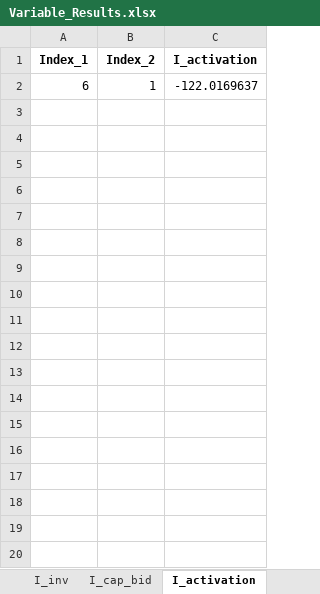
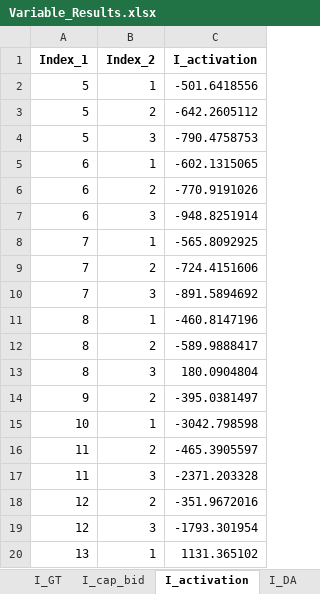
Before and after one commit to Lasseas/Master_repo, an Excel workbook: Variable_Results.xlsx, sheet I_activation, drawn as a sheet; only a part is shown; values as stored, in another font and other column widths than the file's, no borders; addresses are those after the commit; the diff covers the shown part only; the diff names each change by its address in the sheet, - before the commit and + after, or states it on an @@ line.

```diff
--- a/Variable_Results.xlsx (sheet I_activation)
+++ b/Variable_Results.xlsx (sheet I_activation)
+sheet tab: I_GT
+sheet tab: I_DA
+row 2: 5 | 1 | -501.6418556
+row 3: 5 | 2 | -642.2605112
+row 4: 5 | 3 | -790.4758753
-C5 (I_activation): -122.0169637
+C5 (I_activation): -602.1315065
+row 6: 6 | 2 | -770.9191026
+row 7: 6 | 3 | -948.8251914
+row 8: 7 | 1 | -565.8092925
+row 9: 7 | 2 | -724.4151606
+row 10: 7 | 3 | -891.5894692
+row 11: 8 | 1 | -460.8147196
+row 12: 8 | 2 | -589.9888417
+row 13: 8 | 3 | 180.0904804
+row 14: 9 | 2 | -395.0381497
+row 15: 10 | 1 | -3042.798598
+row 16: 11 | 2 | -465.3905597
+row 17: 11 | 3 | -2371.203328
+row 18: 12 | 2 | -351.9672016
+row 19: 12 | 3 | -1793.301954
+row 20: 13 | 1 | 1131.365102
```
Also changed, not shown: 54 added rows elsewhere in this sheet, sheet y_out, sheet y_activity, sheet y_in, sheet q_SoC, sheet q_charge, sheet d_flex, 10 more sheets, other sheet tabs, 32 other files.
